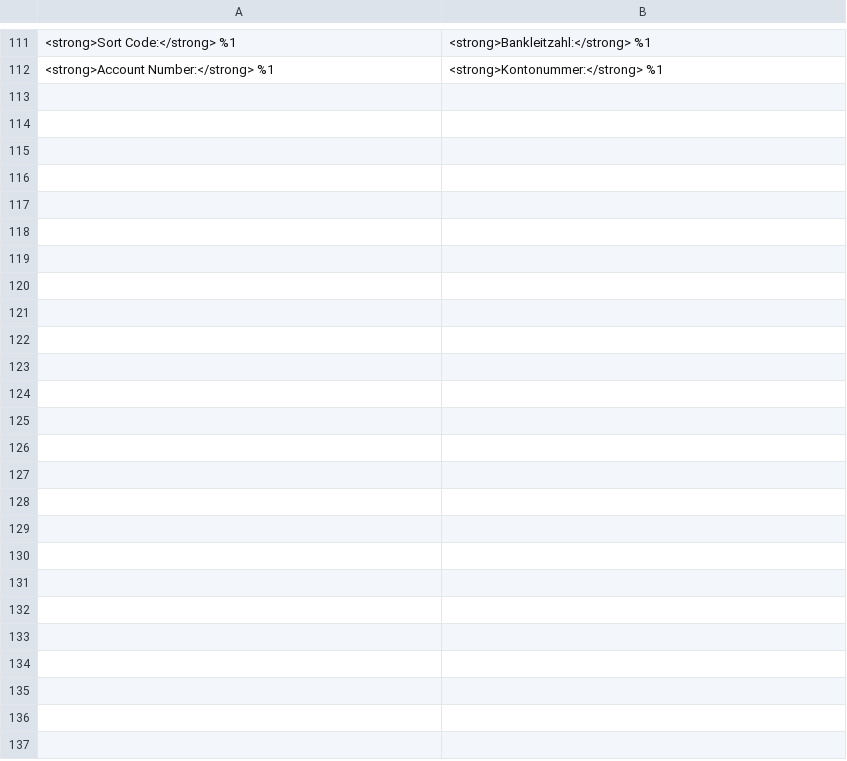
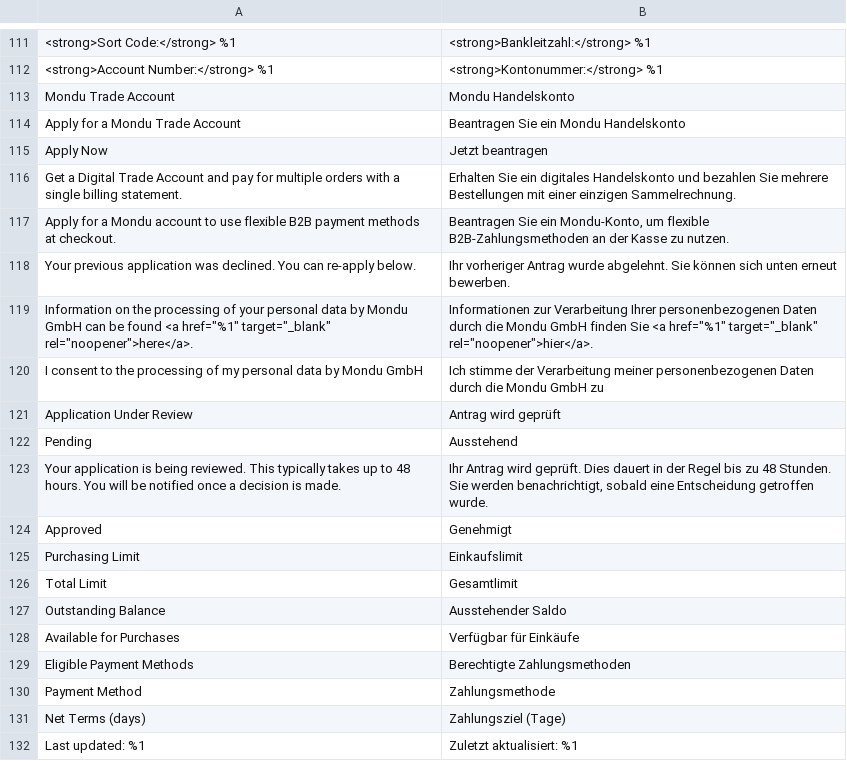
Before and after one commit to mondu-ai/magento2-checkout, a CSV file: i18n/de_DE.csv, drawn as a sheet; only a part is shown, gaps mark what is left out; the diff covers the shown part only; the diff names each change by its address in the sheet, - before the commit and + after, or states it on an @@ line.

```diff
--- a/i18n/de_DE.csv
+++ b/i18n/de_DE.csv
+row 113: Mondu Trade Account | Mondu Handelskonto
+row 114: Apply for a Mondu Trade Account | Beantragen Sie ein Mondu Handelskonto
+row 115: Apply Now | Jetzt beantragen
+row 116: Get a Digital Trade Account and pay for multiple orders with a single billing statement. | Erhalten Sie ein digitales Handelskonto und bezahlen Sie mehrere Bestellungen mit einer einzigen Sammelrechnung.
+row 117: Apply for a Mondu account to use flexible B2B payment methods at checkout. | Beantragen Sie ein Mondu-Konto, um flexible B2B-Zahlungsmethoden an der Kasse zu nutzen.
+row 118: Your previous application was declined. You can re-apply below. | Ihr vorheriger Antrag wurde abgelehnt. Sie können sich unten erneut bewerben.
+row 119: Information on the processing of your personal data by Mondu GmbH can be found <a href="%1" target="_blank" rel="noopener">here</a>. | Informationen zur Verarbeitung Ihrer personenbezogenen Daten durch die Mondu GmbH finden Sie <a href="%1" target="_blank" rel="noopener">hier</a>.
+row 120: I consent to the processing of my personal data by Mondu GmbH | Ich stimme der Verarbeitung meiner personenbezogenen Daten durch die Mondu GmbH zu
+row 121: Application Under Review | Antrag wird geprüft
+row 122: Pending | Ausstehend
+row 123: Your application is being reviewed. This typically takes up to 48 hours. You will be notified once a decision is made. | Ihr Antrag wird geprüft. Dies dauert in der Regel bis zu 48 Stunden. Sie werden benachrichtigt, sobald eine Entscheidung getroffen wurde.
+row 124: Approved | Genehmigt
+row 125: Purchasing Limit | Einkaufslimit
+row 126: Total Limit | Gesamtlimit
+row 127: Outstanding Balance | Ausstehender Saldo
+row 128: Available for Purchases | Verfügbar für Einkäufe
+row 129: Eligible Payment Methods | Berechtigte Zahlungsmethoden
+row 130: Payment Method | Zahlungsmethode
+row 131: Net Terms (days) | Zahlungsziel (Tage)
+row 132: Last updated: %1 | Zuletzt aktualisiert: %1
```
Also changed, not shown: 11 added rows elsewhere in this file, 54 other files.
